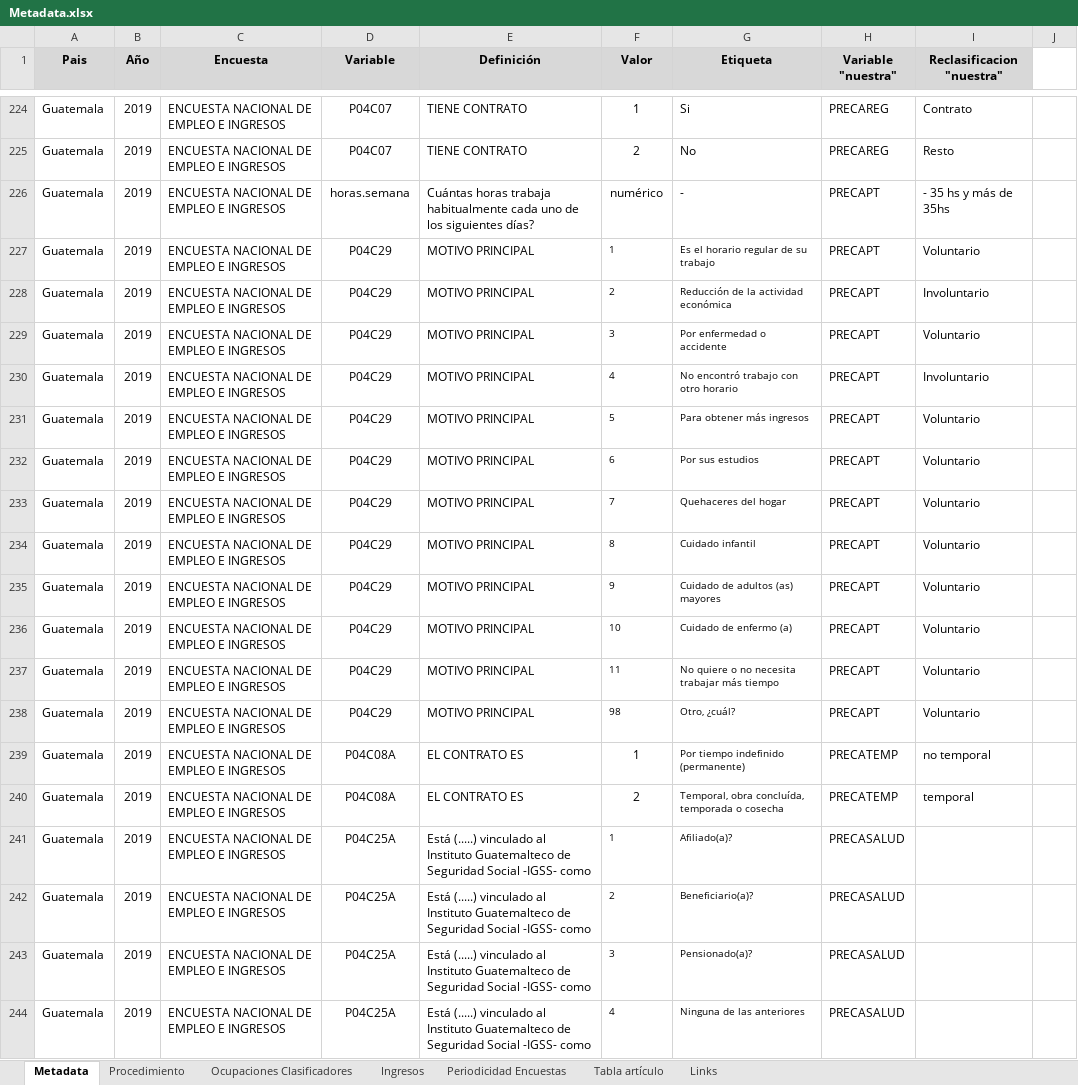
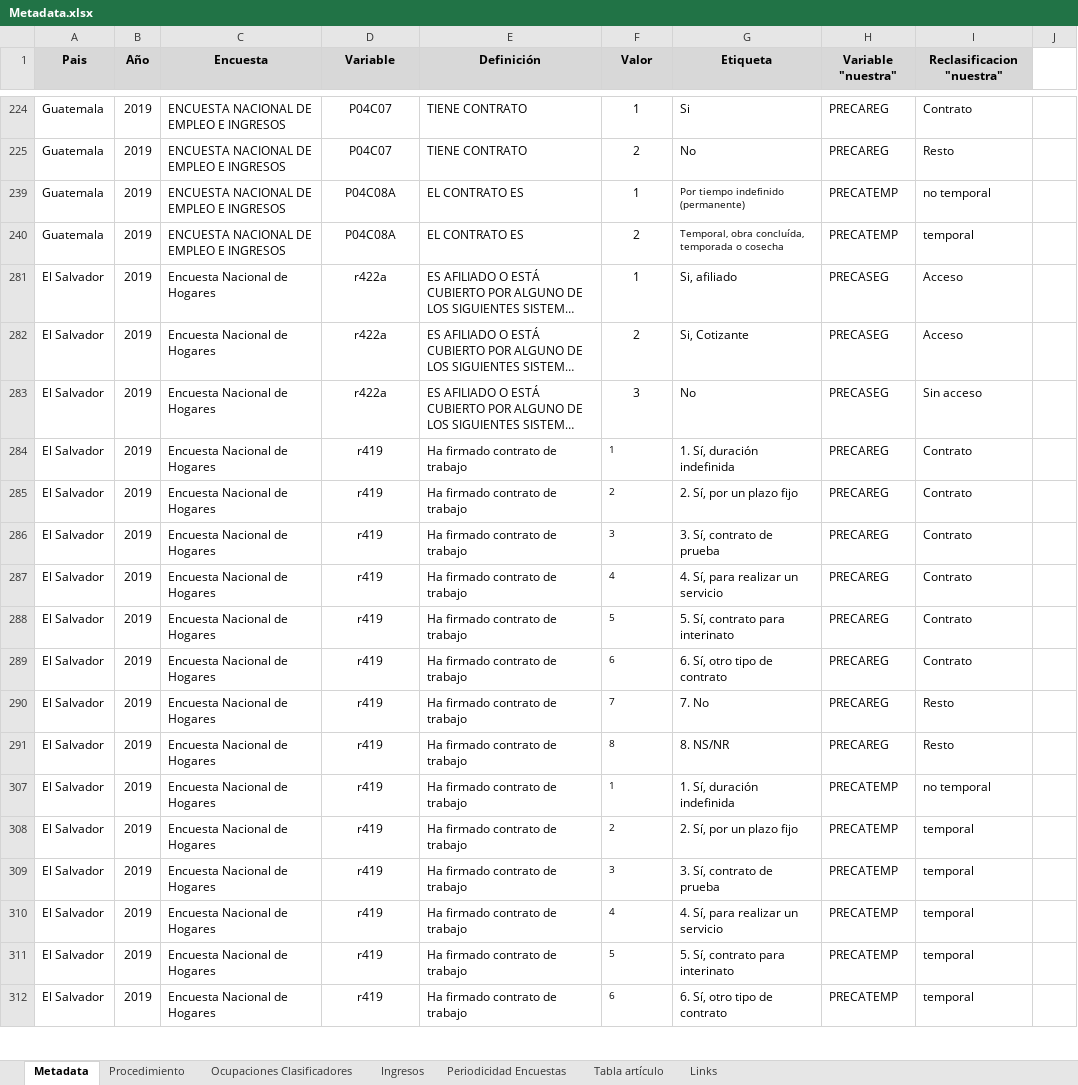
Before and after one commit to Guidowe/precariedad.mundial, an Excel workbook: Metadata.xlsx, sheet Metadata, drawn as a sheet; only a part is shown, gaps mark what is left out; the shorter side is filled out with more unchanged rows; long unchanged cells end in …; values as stored, in another font and other column widths than the file's, no borders; removed rows and columns are numbered as before the commit, all else as after; the diff covers the shown part only; the diff names each change by its address in the sheet, - before the commit and + after, or states it on an @@ line.

```diff
--- a/Metadata.xlsx (sheet Metadata)
+++ b/Metadata.xlsx (sheet Metadata)
@@ row 226 hidden: Guatemala | 2019 | ENCUESTA NACIONAL DE EMPLEO E INGRESOS | horas.semana | Cuántas horas trabaja habitualmente cada uno de los siguientes días? | numérico | - | PRECAPT | - 35 hs y más de 35hs @@
@@ row 227 hidden: Guatemala | 2019 | ENCUESTA NACIONAL DE EMPLEO E INGRESOS | P04C29 | MOTIVO PRINCIPAL | 1 | Es el horario regular de su trabajo | PRECAPT | Voluntario @@
@@ row 228 hidden: Guatemala | 2019 | ENCUESTA NACIONAL DE EMPLEO E INGRESOS | P04C29 | MOTIVO PRINCIPAL | 2 | Reducción de la actividad económica | PRECAPT | Involuntario @@
@@ row 229 hidden: Guatemala | 2019 | ENCUESTA NACIONAL DE EMPLEO E INGRESOS | P04C29 | MOTIVO PRINCIPAL | 3 | Por enfermedad o accidente | PRECAPT | Voluntario @@
@@ row 230 hidden: Guatemala | 2019 | ENCUESTA NACIONAL DE EMPLEO E INGRESOS | P04C29 | MOTIVO PRINCIPAL | 4 | No encontró trabajo con otro horario | PRECAPT | Involuntario @@
@@ row 231 hidden: Guatemala | 2019 | ENCUESTA NACIONAL DE EMPLEO E INGRESOS | P04C29 | MOTIVO PRINCIPAL | 5 | Para obtener más ingresos | PRECAPT | Voluntario @@
@@ row 232 hidden: Guatemala | 2019 | ENCUESTA NACIONAL DE EMPLEO E INGRESOS | P04C29 | MOTIVO PRINCIPAL | 6 | Por sus estudios | PRECAPT | Voluntario @@
@@ row 233 hidden: Guatemala | 2019 | ENCUESTA NACIONAL DE EMPLEO E INGRESOS | P04C29 | MOTIVO PRINCIPAL | 7 | Quehaceres del hogar | PRECAPT | Voluntario @@
@@ row 234 hidden: Guatemala | 2019 | ENCUESTA NACIONAL DE EMPLEO E INGRESOS | P04C29 | MOTIVO PRINCIPAL | 8 | Cuidado infantil | PRECAPT | Voluntario @@
@@ row 235 hidden: Guatemala | 2019 | ENCUESTA NACIONAL DE EMPLEO E INGRESOS | P04C29 | MOTIVO PRINCIPAL | 9 | Cuidado de adultos (as) mayores | PRECAPT | Voluntario @@
@@ row 236 hidden: Guatemala | 2019 | ENCUESTA NACIONAL DE EMPLEO E INGRESOS | P04C29 | MOTIVO PRINCIPAL | 10 | Cuidado de enfermo (a) | PRECAPT | Voluntario @@
@@ row 237 hidden: Guatemala | 2019 | ENCUESTA NACIONAL DE EMPLEO E INGRESOS | P04C29 | MOTIVO PRINCIPAL | 11 | No quiere o no necesita trabajar más tiempo | PRECAPT | Voluntario @@
@@ row 238 hidden: Guatemala | 2019 | ENCUESTA NACIONAL DE EMPLEO E INGRESOS | P04C29 | MOTIVO PRINCIPAL | 98 | Otro, ¿cuál? | PRECAPT | Voluntario @@
@@ row 241 hidden: Guatemala | 2019 | ENCUESTA NACIONAL DE EMPLEO E INGRESOS | P04C25A | Está (.....) vinculado al Instituto Guatemalteco de Seguridad Social -IGSS- como | 1 | Afiliado(a)? | PRECASALUD @@
@@ row 242 hidden: Guatemala | 2019 | ENCUESTA NACIONAL DE EMPLEO E INGRESOS | P04C25A | Está (.....) vinculado al Instituto Guatemalteco de Seguridad Social -IGSS- como | 2 | Beneficiario(a)? | PRECASALUD @@
@@ row 243 hidden: Guatemala | 2019 | ENCUESTA NACIONAL DE EMPLEO E INGRESOS | P04C25A | Está (.....) vinculado al Instituto Guatemalteco de Seguridad Social -IGSS- como | 3 | Pensionado(a)? | PRECASALUD @@
@@ row 244 hidden: Guatemala | 2019 | ENCUESTA NACIONAL DE EMPLEO E INGRESOS | P04C25A | Está (.....) vinculado al Instituto Guatemalteco de Seguridad Social -IGSS- como | 4 | Ninguna de las anteriores | PRECASALUD @@
```
Also changed, not shown: 5 added rows and 211 hidden or unhidden rows elsewhere in this sheet, Fuentes Complementarias/Prod y Salarios.xlsx, 6 other files.
